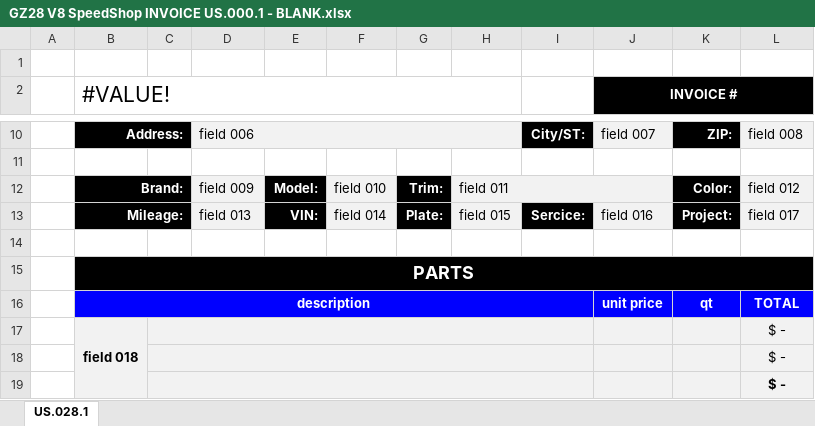
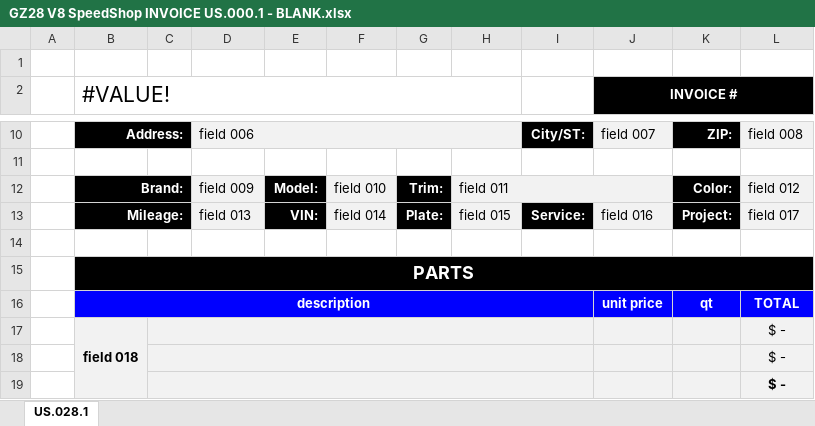
Before and after one commit to GZ28US/gz28-speedshop-control, an Excel workbook: Templates/GZ28 V8 SpeedShop INVOICE US.000.1 - BLANK.xlsx, sheet US.028.1, drawn as a sheet; only a part is shown, gaps mark what is left out; values as stored, in another font and other column widths than the file's, no borders; conditional formats not drawn; the diff names each change by its address in the sheet, - before the commit and + after, or states it on an @@ line.

```diff
--- a/Templates/GZ28 V8 SpeedShop INVOICE US.000.1 - BLANK.xlsx (sheet US.028.1)
+++ b/Templates/GZ28 V8 SpeedShop INVOICE US.000.1 - BLANK.xlsx (sheet US.028.1)
-I13: Sercice:
+I13: Service:
```
Also changed, not shown: 3 other files.
